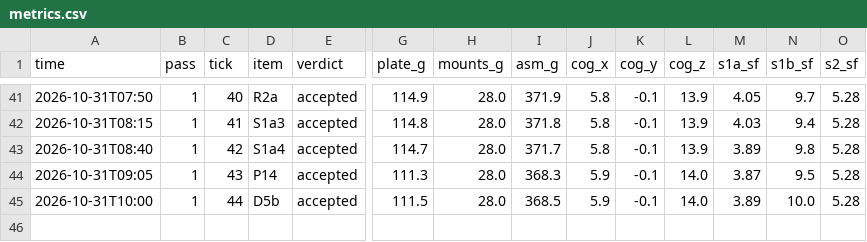
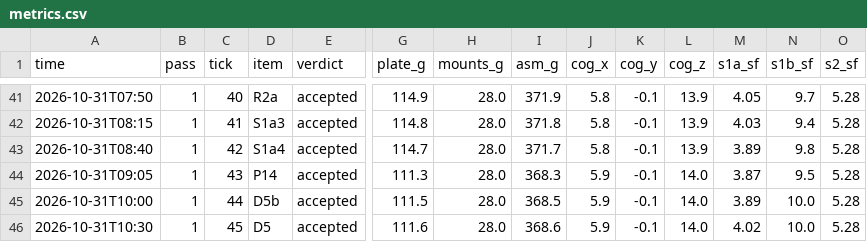
Before and after one commit to 0mdb/robot-buddy, a CSV file: docs/cad/loop/metrics.csv, drawn as a sheet; only a part is shown, gaps mark what is left out; rows hold the shown columns only; the diff names each change by its address in the sheet, - before the commit and + after, or states it on an @@ line.

```diff
--- a/docs/cad/loop/metrics.csv
+++ b/docs/cad/loop/metrics.csv
+row 46: 2026-10-31T10:30 | 1 | 45 | D5 | accepted | 111.6 | 28.0 | 368.6 | 5.9 | -0.1 | 14.0 | 4.02 | 10.0 | 5.28
```
Also changed, not shown: 24 other files.
